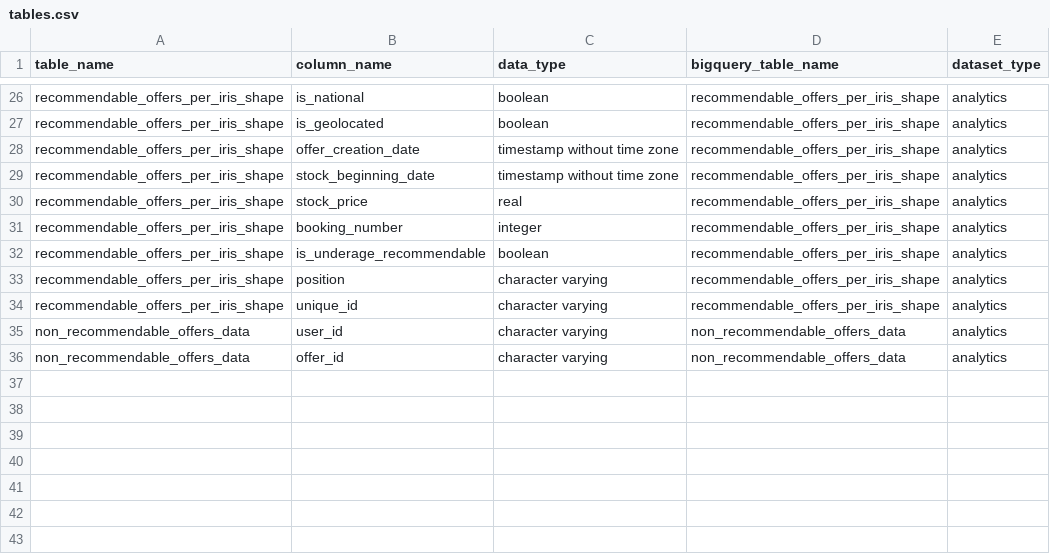
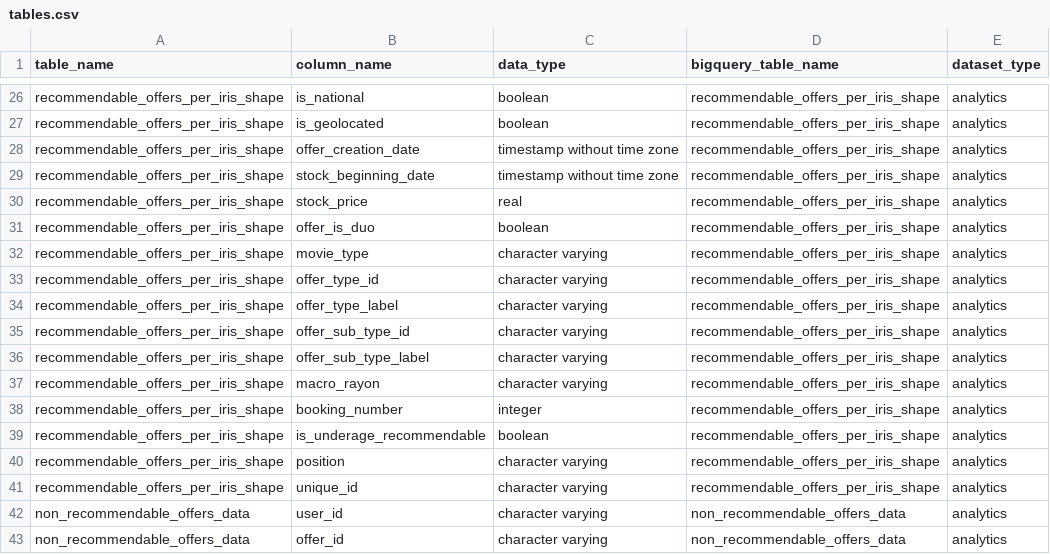
Before and after one commit to pass-culture/data-gcp, a CSV file: orchestration/dags/ressources/tables.csv, drawn as a sheet; only a part is shown, gaps mark what is left out.

Commit message:
[PC-17778] Add extra fields in recommendable offer (#1079)
* PC-17778 add extra fields in recommendable offer

* [PC-17778] fix format

* [PC-17778] WIP

* adapt reco offers 15 & 16-17

* debug reco tests

* [PC-17778] fix integration tests

* [PC-17778] fix has_conditions

* [PC-17778] fix linter

* [PC-17778] WIP

Co-authored-by: LucileRainteau <lucile.rainteau@passculture.app>

```diff
--- a/orchestration/dags/ressources/tables.csv
+++ b/orchestration/dags/ressources/tables.csv
@@ -30,2 +30,9 @@ recommendable_offers_per_iris_shape,stock_beginning_date,timestamp without time
 recommendable_offers_per_iris_shape,stock_price,real,recommendable_offers_per_iris_shape,analytics
+recommendable_offers_per_iris_shape,offer_is_duo,boolean,recommendable_offers_per_iris_shape,analytics
+recommendable_offers_per_iris_shape,movie_type,character varying,recommendable_offers_per_iris_shape,analytics
+recommendable_offers_per_iris_shape,offer_type_id,character varying,recommendable_offers_per_iris_shape,analytics
+recommendable_offers_per_iris_shape,offer_type_label,character varying,recommendable_offers_per_iris_shape,analytics
+recommendable_offers_per_iris_shape,offer_sub_type_id,character varying,recommendable_offers_per_iris_shape,analytics
+recommendable_offers_per_iris_shape,offer_sub_type_label,character varying,recommendable_offers_per_iris_shape,analytics
+recommendable_offers_per_iris_shape,macro_rayon,character varying,recommendable_offers_per_iris_shape,analytics
 recommendable_offers_per_iris_shape,booking_number,integer,recommendable_offers_per_iris_shape,analytics
```
Also changed, not shown: 9 other files.
